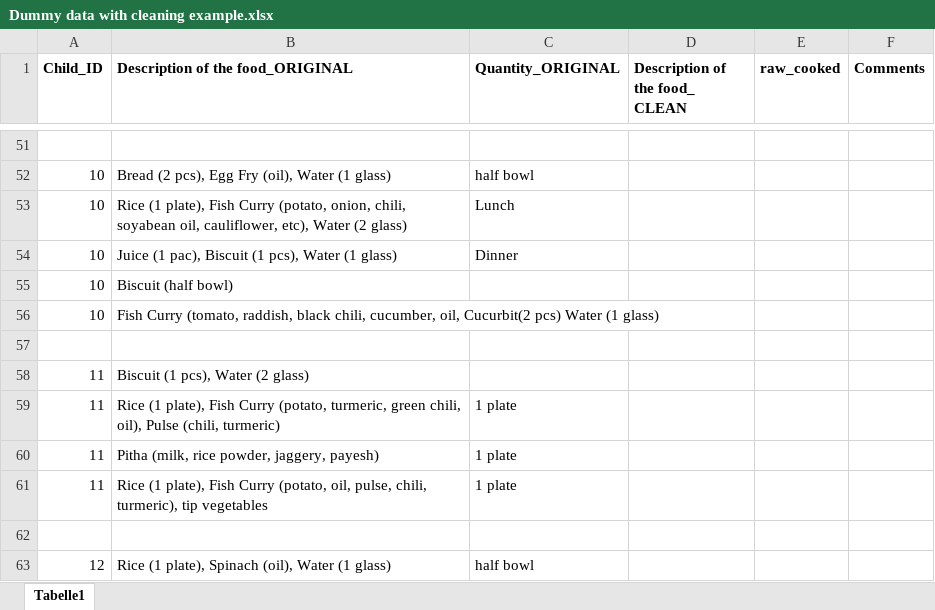
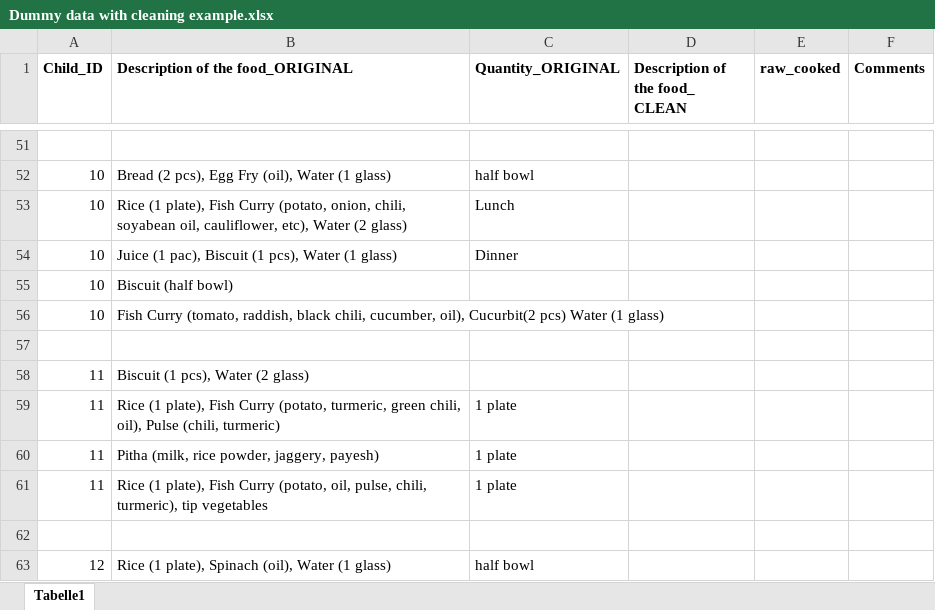
Before and after one commit to iceninja3/ehrenstein, an Excel workbook: Dummy data with cleaning example.xlsx, sheet Tabelle1, drawn as a sheet; only a part is shown, gaps mark what is left out; values as stored, in another font and other column widths than the file's, no borders; the diff names each change by its address in the sheet, - before the commit and + after, or states it on an @@ line.

```diff
--- a/Dummy data with cleaning example.xlsx (sheet Tabelle1)
+++ b/Dummy data with cleaning example.xlsx (sheet Tabelle1)
-B56 (Description of the food_ORIGINAL): …chili, cucumber, oil, Cucurbit(2 pcs)…
+B56 (Description of the food_ORIGINAL): …chili, cucumber, oil), Cucurbit(2 pcs)…
```
Also changed, not shown: Cleaned_Food_Diary.xlsx, 3 other files.
